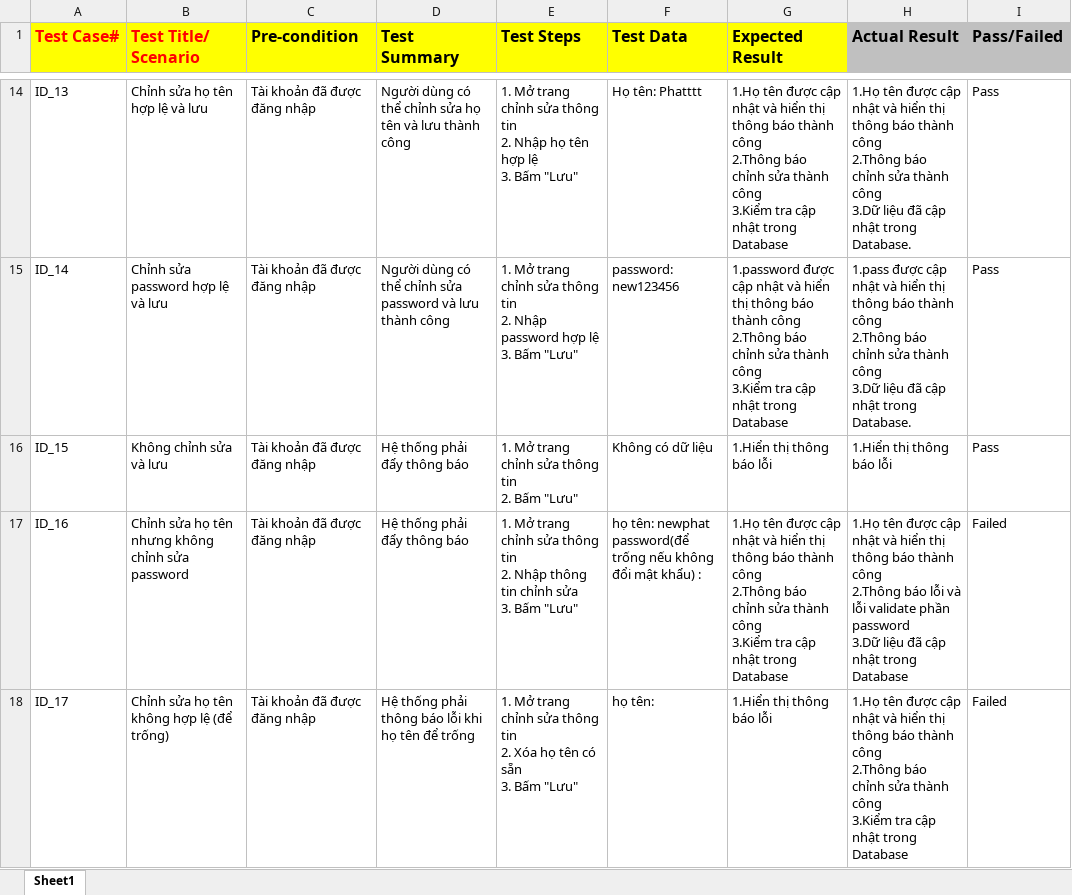
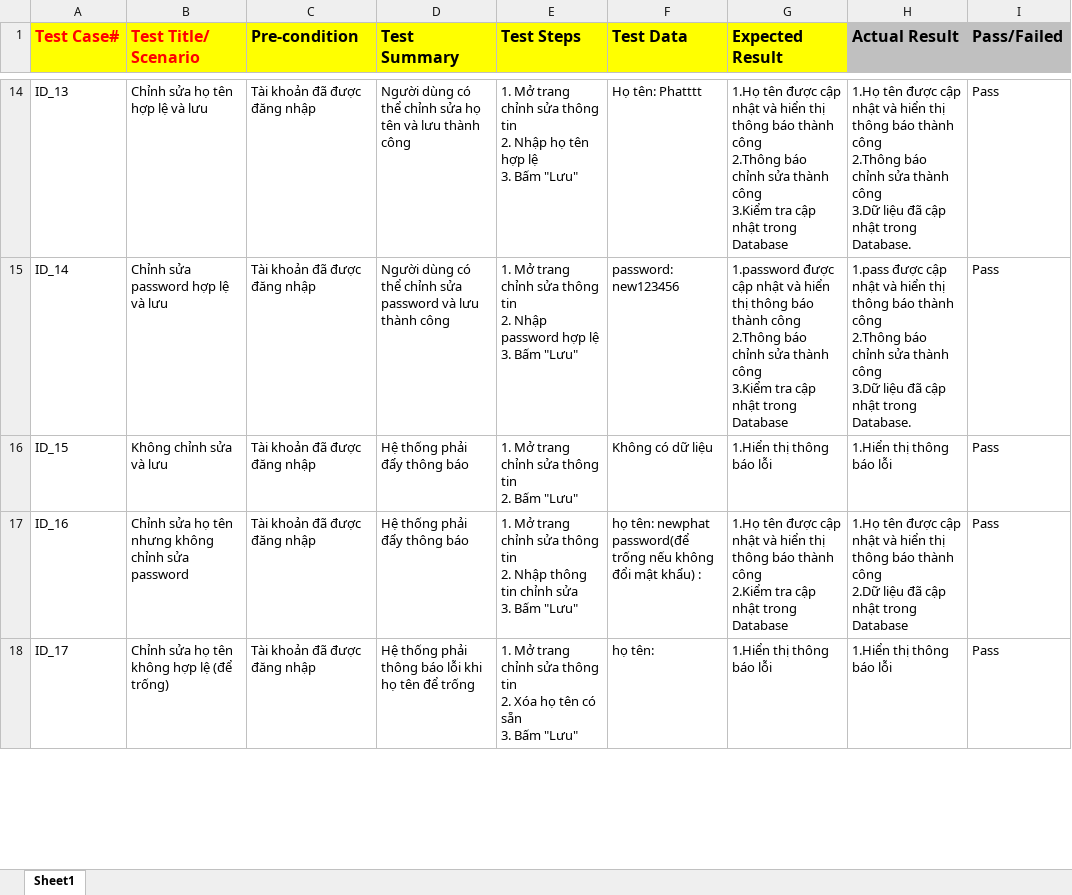
Before and after one commit to vinhphatt/Nhom2-BanSach, an Excel workbook: Testcase.xlsx, sheet Sheet1, drawn as a sheet; only a part is shown, gaps mark what is left out; values as stored, in another font and other column widths than the file's, no borders; conditional formats not drawn; ↵ is a line break in a cell; the diff covers the shown part only; the diff names each change by its address in the sheet, - before the commit and + after, or states it on an @@ line.

```diff
--- a/Testcase.xlsx (sheet Sheet1)
+++ b/Testcase.xlsx (sheet Sheet1)
-G17 (Expected Result): …thành công ↵ 2.Thông báo chỉnh sửa thành công ↵ 3.Kiểm tra cập…
+G17 (Expected Result): …thành công ↵ 2.Kiểm tra cập…
-H17 (Actual Result): …thành công ↵ 2.Thông báo lỗi và lỗi validate phần password ↵ 3.Dữ liệu đã…
+H17 (Actual Result): …thành công ↵ 2.Dữ liệu đã…
-I17:I18 (Pass/Failed): Failed
+I17:I18 (Pass/Failed): Pass
-H18 (Actual Result): 1.Họ tên được cập nhật và hiển thị thông báo thành công ↵ 2.Thông báo chỉnh sửa thành công ↵ 3.Kiểm tra cập nhật trong Database
+H18 (Actual Result): 1.Hiển thị thông báo lỗi
```
Also changed, not shown: 6 edited cells elsewhere in this sheet, 1 other file.
